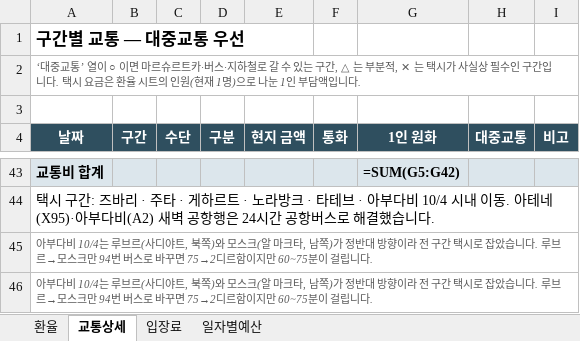
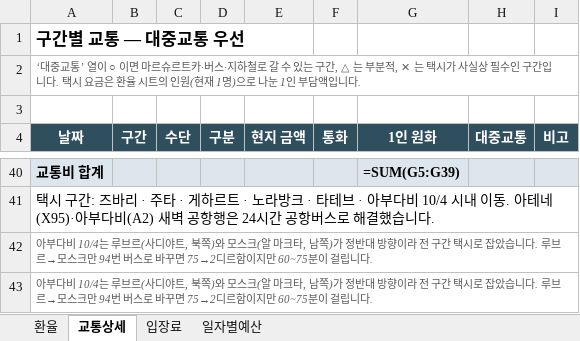
Before and after one commit to munchlax125/tripplanner, an Excel workbook: 여행예산_상하이반영.xlsx, sheet 교통상세, drawn as a sheet; only a part is shown, gaps mark what is left out; values as stored, in another font and other column widths than the file's, no borders; formulas without a stored value are shown as written; addresses are those after the commit; the diff covers the shown part only; the diff names each change by its address in the sheet, - before the commit and + after, or states it on an @@ line.

```diff
--- a/여행예산_상하이반영.xlsx (sheet 교통상세)
+++ b/여행예산_상하이반영.xlsx (sheet 교통상세)
-G40 (1인 원화): =SUM(G5:G42)
+G40 (1인 원화): =SUM(G5:G39)
```
Also changed, not shown: 2 added rows, 5 removed rows and 24 edited cells elsewhere in this sheet, sheet 입장료, sheet 일자별예산, 6 other files.
